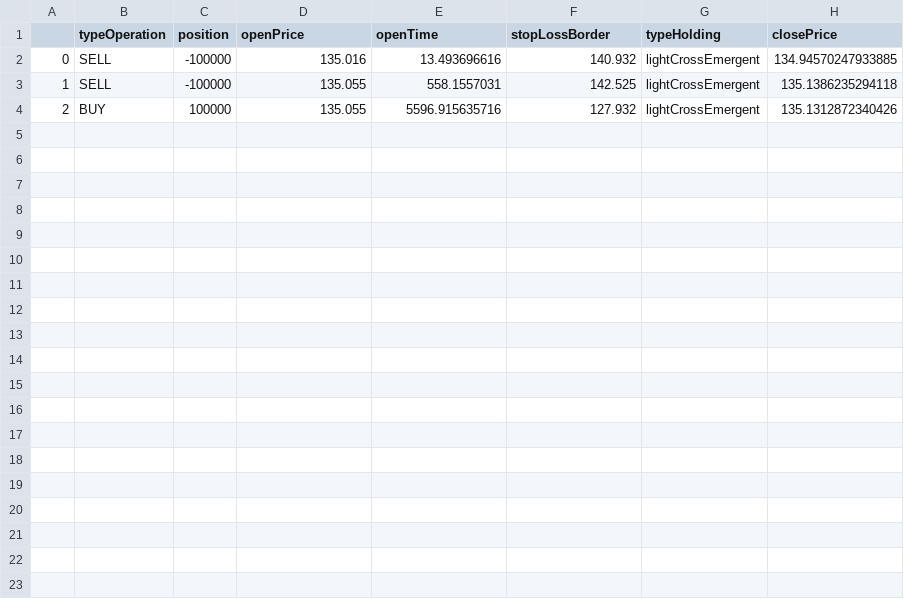
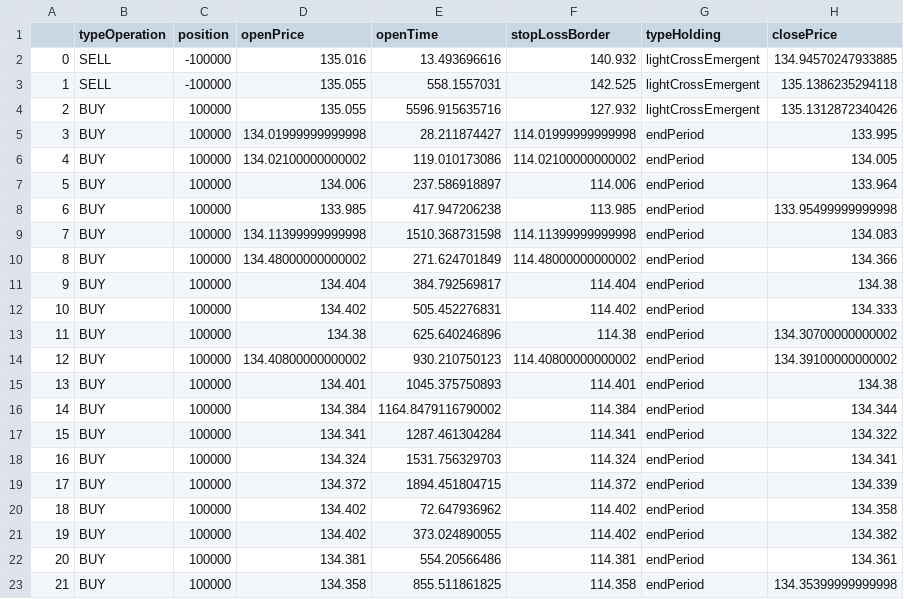
Before and after one commit to Molozey/algo-andrii, a CSV file: RealTimeTrade/stat.csv, drawn as a sheet.

```diff
--- a/RealTimeTrade/stat.csv
+++ b/RealTimeTrade/stat.csv
@@ -4 +4,20 @@
 2,BUY,100000,135.055,5596.915635716,127.932,lightCrossEmergent,135.1312872340426
+3,BUY,100000,134.01999999999998,28.211874427,114.01999999999998,endPeriod,133.995
+4,BUY,100000,134.02100000000002,119.010173086,114.02100000000002,endPeriod,134.005
+5,BUY,100000,134.006,237.586918897,114.006,endPeriod,133.964
+6,BUY,100000,133.985,417.947206238,113.985,endPeriod,133.95499999999998
+7,BUY,100000,134.11399999999998,1510.368731598,114.11399999999998,endPeriod,134.083
+8,BUY,100000,134.48000000000002,271.624701849,114.48000000000002,endPeriod,134.366
+9,BUY,100000,134.404,384.792569817,114.404,endPeriod,134.38
+10,BUY,100000,134.402,505.452276831,114.402,endPeriod,134.333
+11,BUY,100000,134.38,625.640246896,114.38,endPeriod,134.30700000000002
+12,BUY,100000,134.40800000000002,930.210750123,114.40800000000002,endPeriod,134.39100000000002
+13,BUY,100000,134.401,1045.375750893,114.401,endPeriod,134.38
+14,BUY,100000,134.384,1164.8479116790002,114.384,endPeriod,134.344
+15,BUY,100000,134.341,1287.461304284,114.341,endPeriod,134.322
+16,BUY,100000,134.324,1531.756329703,114.324,endPeriod,134.341
+17,BUY,100000,134.372,1894.451804715,114.372,endPeriod,134.339
+18,BUY,100000,134.402,72.647936962,114.402,endPeriod,134.358
+19,BUY,100000,134.402,373.024890055,114.402,endPeriod,134.382
+20,BUY,100000,134.381,554.20566486,114.381,endPeriod,134.361
+21,BUY,100000,134.358,855.511861825,114.358,endPeriod,134.35399999999998
```
Also changed, not shown: 4 other files.
